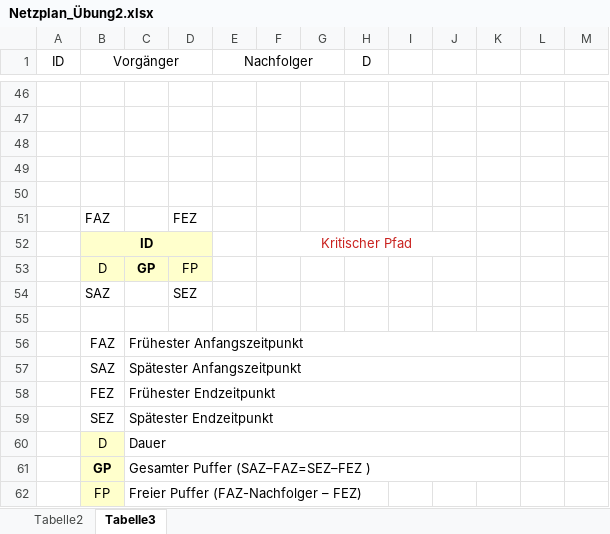
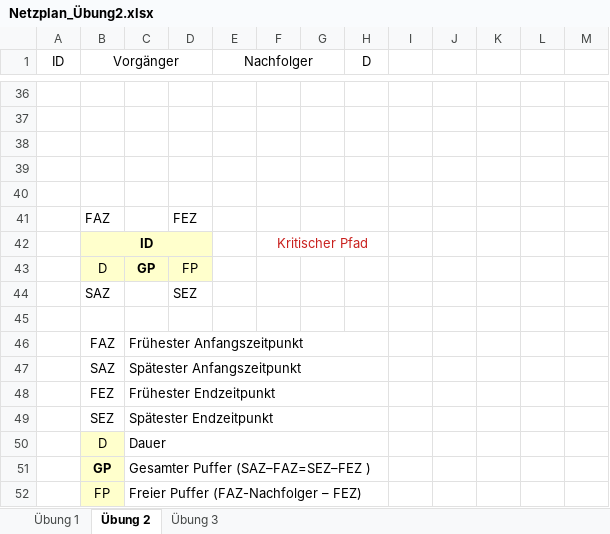
Before and after one commit to SebastianMeisel/QM_PM, an Excel workbook: FIAED Übungen/Netzplan_Übung2.xlsx, sheet Übung 2, drawn as a sheet; only a part is shown, gaps mark what is left out; values as stored, in another font and other column widths than the file's, no borders; charts and pictures and conditional formats not drawn; removed rows and columns are numbered as before the commit, all else as after; the diff covers the shown part only; the diff names each change by its address in the sheet, - before the commit and + after, or states it on an @@ line.

Commit message:
Netzplan Übung 2

```diff
--- a/FIAED Übungen/Netzplan_Übung2.xlsx (sheet Übung 2)
+++ b/FIAED Übungen/Netzplan_Übung2.xlsx (sheet Übung 2)
-sheet tab: Tabelle2
+sheet tab: Übung 1
-sheet tab: Tabelle3
+sheet tab: Übung 2
+sheet tab: Übung 3
-F52:J52 merged
+F42:H42 merged
-C56:K56 merged
+C46:H46 merged
-C57:K57 merged
+C47:H47 merged
-C58:K58 merged
+C48:H48 merged
-C59:K59 merged
+C49:H49 merged
-C60:K60 merged
+C50:H50 merged
-C61:K61 merged
+C51:H51 merged
```
Also changed, not shown: 10 removed rows, 1 edited cell, cell formats and merged cells elsewhere in this sheet, sheet Übung 1, charts or pictures.
